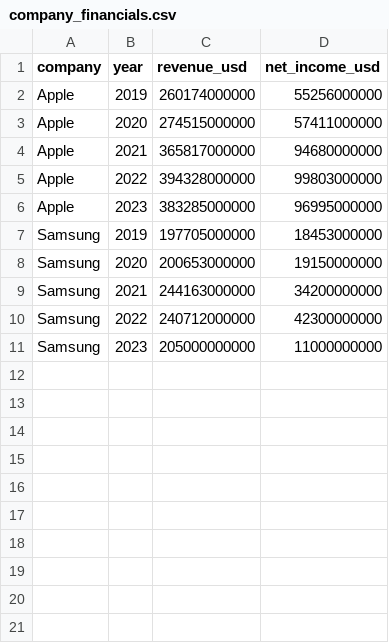
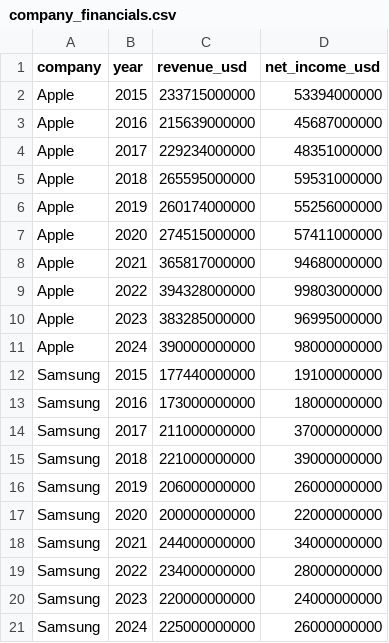
Before and after one commit to somyaaaaaa2004/smartphone-intelligence-platform, a CSV file: data/company_financials.csv, drawn as a sheet.

```diff
--- a/data/company_financials.csv
+++ b/data/company_financials.csv
@@ -1,2 +1,6 @@
 company,year,revenue_usd,net_income_usd
+Apple,2015,233715000000,53394000000
+Apple,2016,215639000000,45687000000
+Apple,2017,229234000000,48351000000
+Apple,2018,265595000000,59531000000
 Apple,2019,260174000000,55256000000
@@ -6,6 +10,12 @@ Apple,2022,394328000000,99803000000
 Apple,2023,383285000000,96995000000
-Samsung,2019,197705000000,18453000000
-Samsung,2020,200653000000,19150000000
-Samsung,2021,244163000000,34200000000
-Samsung,2022,240712000000,42300000000
-Samsung,2023,205000000000,11000000000
+Apple,2024,390000000000,98000000000
+Samsung,2015,177440000000,19100000000
+Samsung,2016,173000000000,18000000000
+Samsung,2017,211000000000,37000000000
+Samsung,2018,221000000000,39000000000
+Samsung,2019,206000000000,26000000000
+Samsung,2020,200000000000,22000000000
+Samsung,2021,244000000000,34000000000
+Samsung,2022,234000000000,28000000000
+Samsung,2023,220000000000,24000000000
+Samsung,2024,225000000000,26000000000
```
Also changed, not shown: 3 other files.
